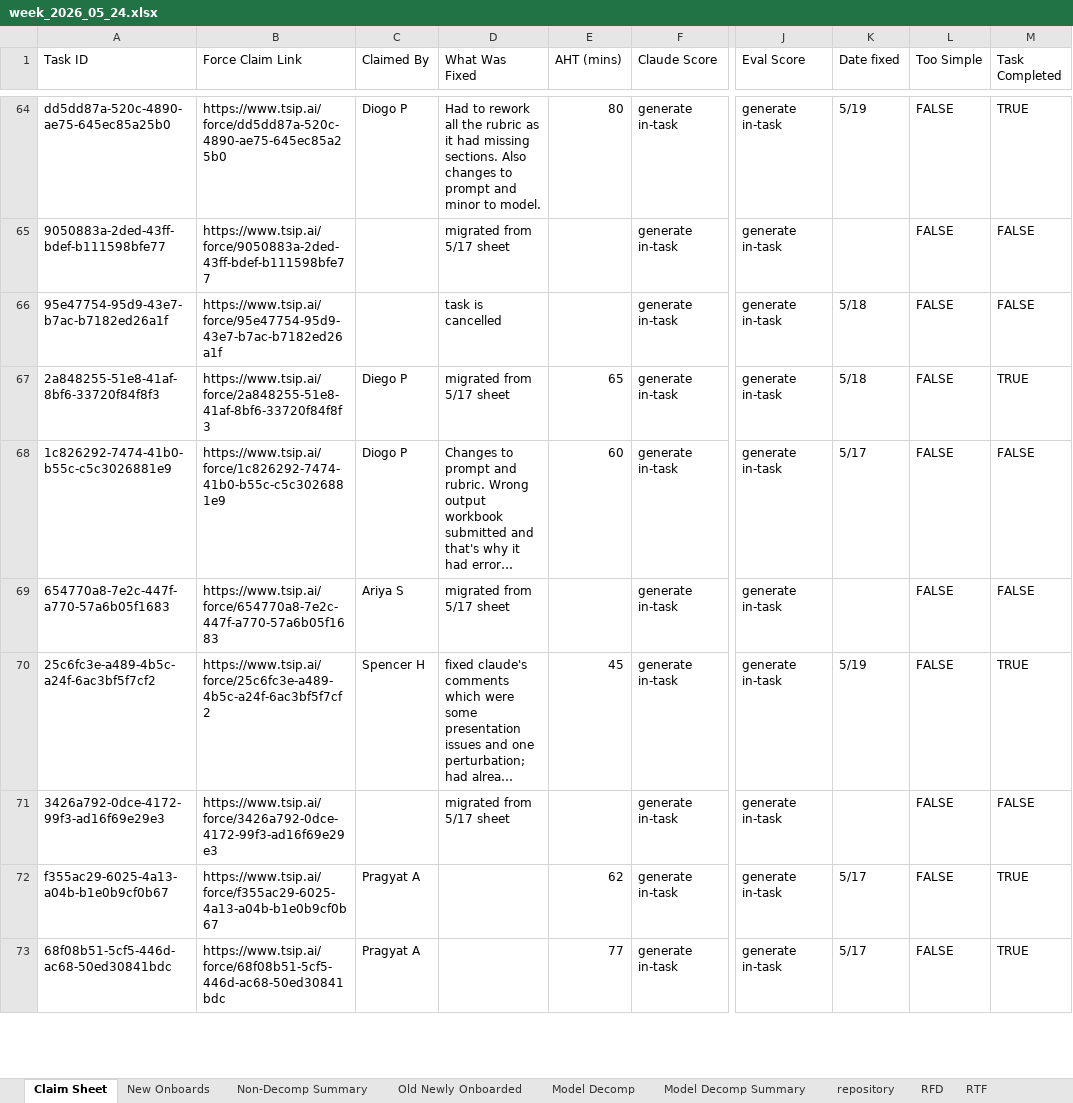
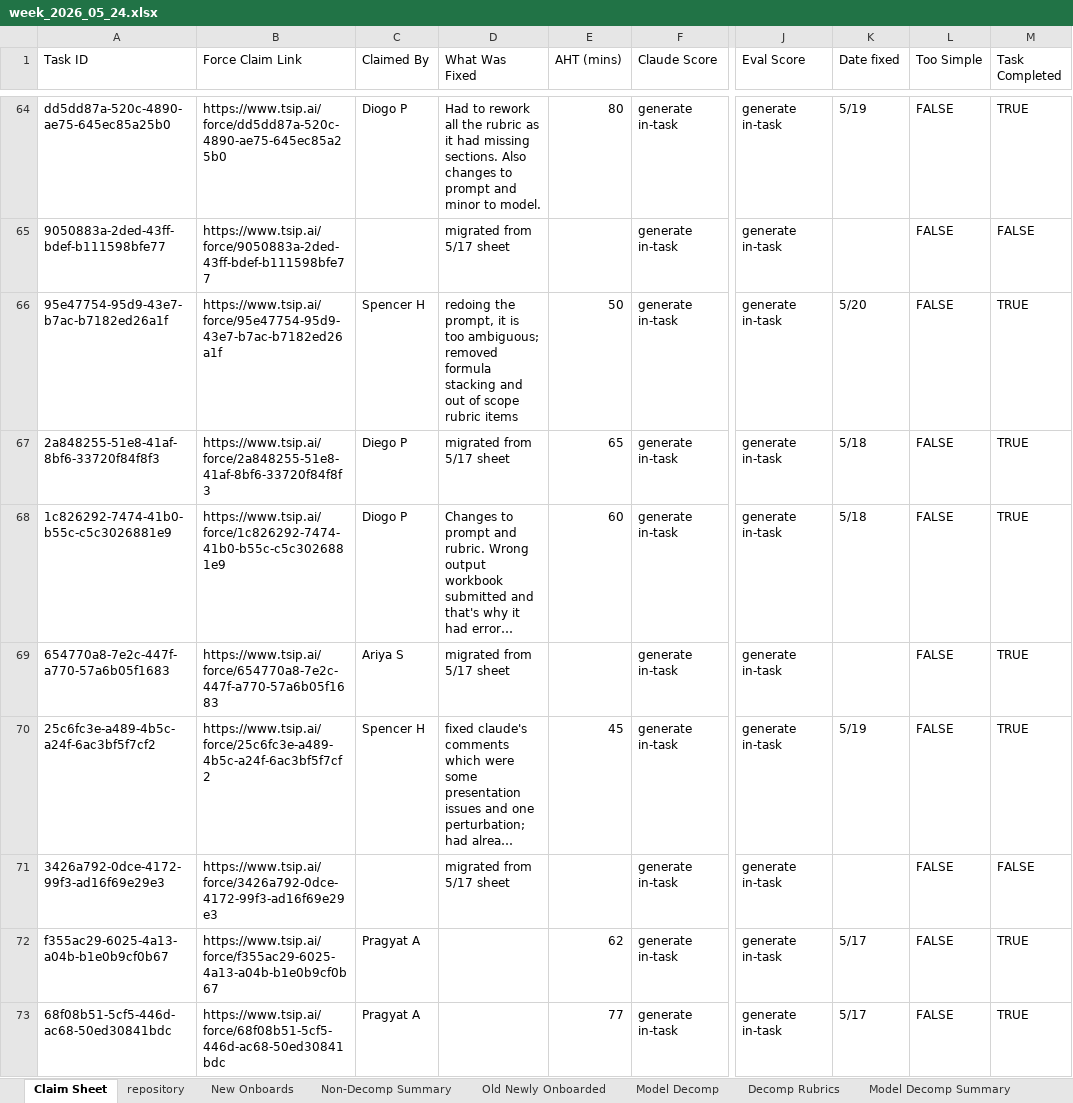
Before and after one commit to aashnagoel/task-tracker, an Excel workbook: week_2026_05_24.xlsx, sheet Claim Sheet, drawn as a sheet; only a part is shown, gaps mark what is left out; long unchanged cells end in …; values as stored, in another font and other column widths than the file's, no cell formats; charts and pictures not drawn; the diff covers the shown part only; the diff names each change by its address in the sheet, - before the commit and + after, or states it on an @@ line.

```diff
--- a/week_2026_05_24.xlsx (sheet Claim Sheet)
+++ b/week_2026_05_24.xlsx (sheet Claim Sheet)
+sheet tab: Decomp Rubrics
@@ sheet tab order changed: Claim Sheet | repository | New Onboards | Non-Decomp Summary | Old Newly Onboarded | Model Decomp | Decomp Rubrics | Model Decomp Summary @@
-C66 (Claimed By): (empty)
+C66 (Claimed By): Spencer H
-D66 (What Was Fixed): task is cancelled
+D66 (What Was Fixed): redoing the prompt, it is too ambiguous; removed formula stacking and out of scope rubric items
-E66 (AHT (mins)): (empty)
+E66 (AHT (mins)): 50
-K66 (Date fixed): 5/18
+K66 (Date fixed): 5/20
-M66 (Task Completed): FALSE
+M66 (Task Completed): TRUE
-K68 (Date fixed): 5/17
+K68 (Date fixed): 5/18
-M68:M69 (Task Completed): FALSE
+M68:M69 (Task Completed): TRUE
```
Also changed, not shown: 10 added rows, 12 removed rows and 149 edited cells elsewhere in this sheet, sheet Model Decomp, sheet Non-Decomp Summary, sheet Model Decomp Summary, sheet New Onboards, sheet repository, cell formats, formulas that keep their value, charts or pictures, 4 other files.
